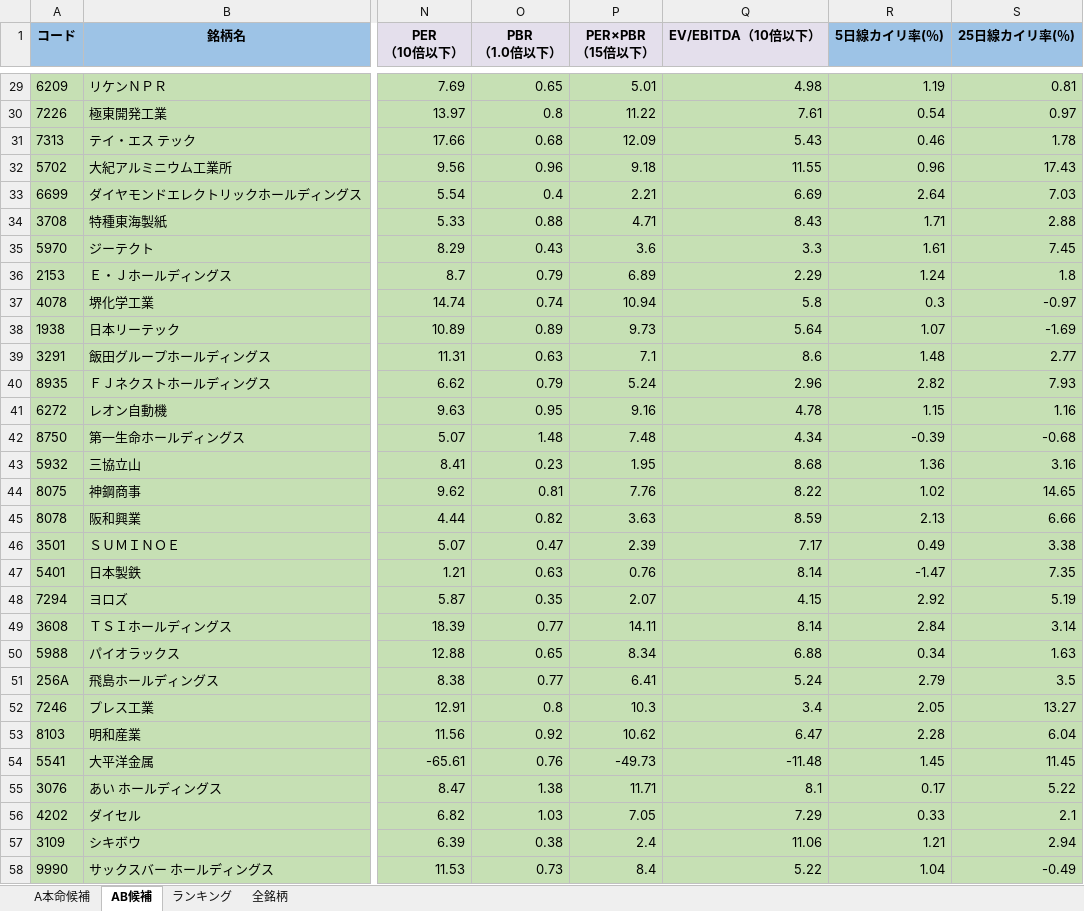
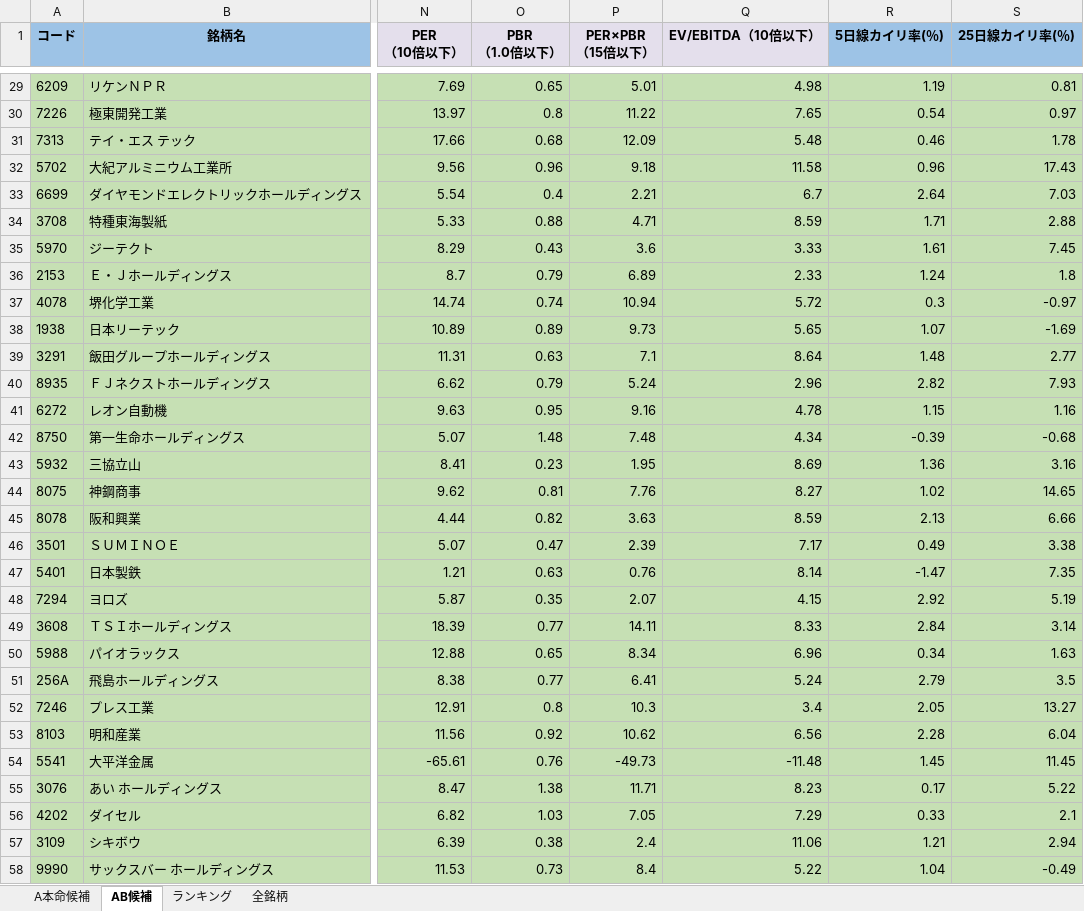
Before and after one commit to ku0909/screening, an Excel workbook: result.xlsx, sheet AB候補, drawn as a sheet; only a part is shown, gaps mark what is left out; values as stored, in another font and other column widths than the file's, no borders; the diff covers the shown part only; the diff names each change by its address in the sheet, - before the commit and + after, or states it on an @@ line.

```diff
--- a/result.xlsx (sheet AB候補)
+++ b/result.xlsx (sheet AB候補)
-Q30 (EV/EBITDA（10倍以下）): 7.61
+Q30 (EV/EBITDA（10倍以下）): 7.65
-Q31 (EV/EBITDA（10倍以下）): 5.43
+Q31 (EV/EBITDA（10倍以下）): 5.48
-Q32 (EV/EBITDA（10倍以下）): 11.55
+Q32 (EV/EBITDA（10倍以下）): 11.58
-Q33 (EV/EBITDA（10倍以下）): 6.69
+Q33 (EV/EBITDA（10倍以下）): 6.7
-Q34 (EV/EBITDA（10倍以下）): 8.43
+Q34 (EV/EBITDA（10倍以下）): 8.59
-Q35 (EV/EBITDA（10倍以下）): 3.3
+Q35 (EV/EBITDA（10倍以下）): 3.33
-Q36 (EV/EBITDA（10倍以下）): 2.29
+Q36 (EV/EBITDA（10倍以下）): 2.33
-Q37 (EV/EBITDA（10倍以下）): 5.8
+Q37 (EV/EBITDA（10倍以下）): 5.72
-Q38 (EV/EBITDA（10倍以下）): 5.64
+Q38 (EV/EBITDA（10倍以下）): 5.65
-Q39 (EV/EBITDA（10倍以下）): 8.6
+Q39 (EV/EBITDA（10倍以下）): 8.64
-Q43 (EV/EBITDA（10倍以下）): 8.68
+Q43 (EV/EBITDA（10倍以下）): 8.69
-Q44 (EV/EBITDA（10倍以下）): 8.22
+Q44 (EV/EBITDA（10倍以下）): 8.27
-Q49 (EV/EBITDA（10倍以下）): 8.14
+Q49 (EV/EBITDA（10倍以下）): 8.33
-Q50 (EV/EBITDA（10倍以下）): 6.88
+Q50 (EV/EBITDA（10倍以下）): 6.96
-Q53 (EV/EBITDA（10倍以下）): 6.47
+Q53 (EV/EBITDA（10倍以下）): 6.56
-Q55 (EV/EBITDA（10倍以下）): 8.1
+Q55 (EV/EBITDA（10倍以下）): 8.23
```
Also changed, not shown: 2 removed rows and 116 edited cells elsewhere in this sheet, sheet 全銘柄, sheet ランキング, sheet A本命候補, 1 other file.
